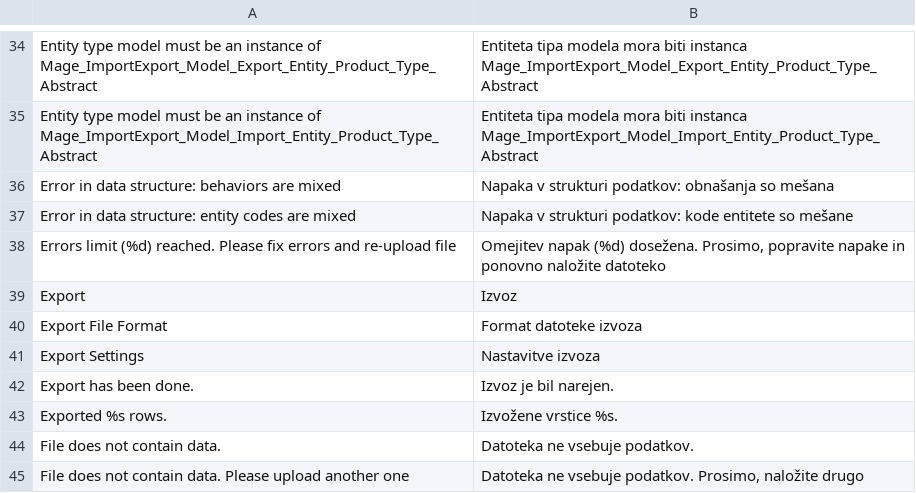
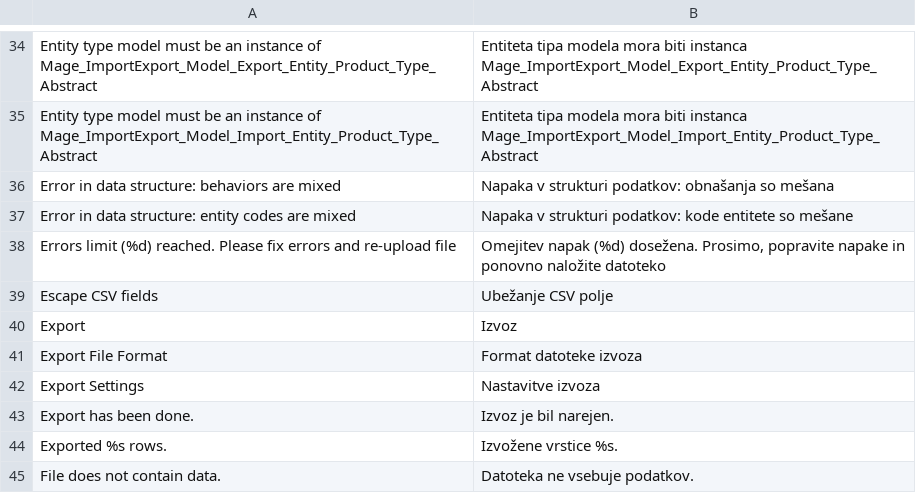
Before and after one commit to symfony-si/magento1-sl-si, a CSV file: sl_SI/Mage_ImportExport.csv, drawn as a sheet; only a part is shown, gaps mark what is left out; the shorter side is filled out with more unchanged rows; the diff names each change by its address in the sheet, - before the commit and + after, or states it on an @@ line.

Commit message:
Add missing translations for Mage_ImportExport for 1.9.2.3

```diff
--- a/sl_SI/Mage_ImportExport.csv
+++ b/sl_SI/Mage_ImportExport.csv
+row 39: Escape CSV fields | Ubežanje CSV polje
```
